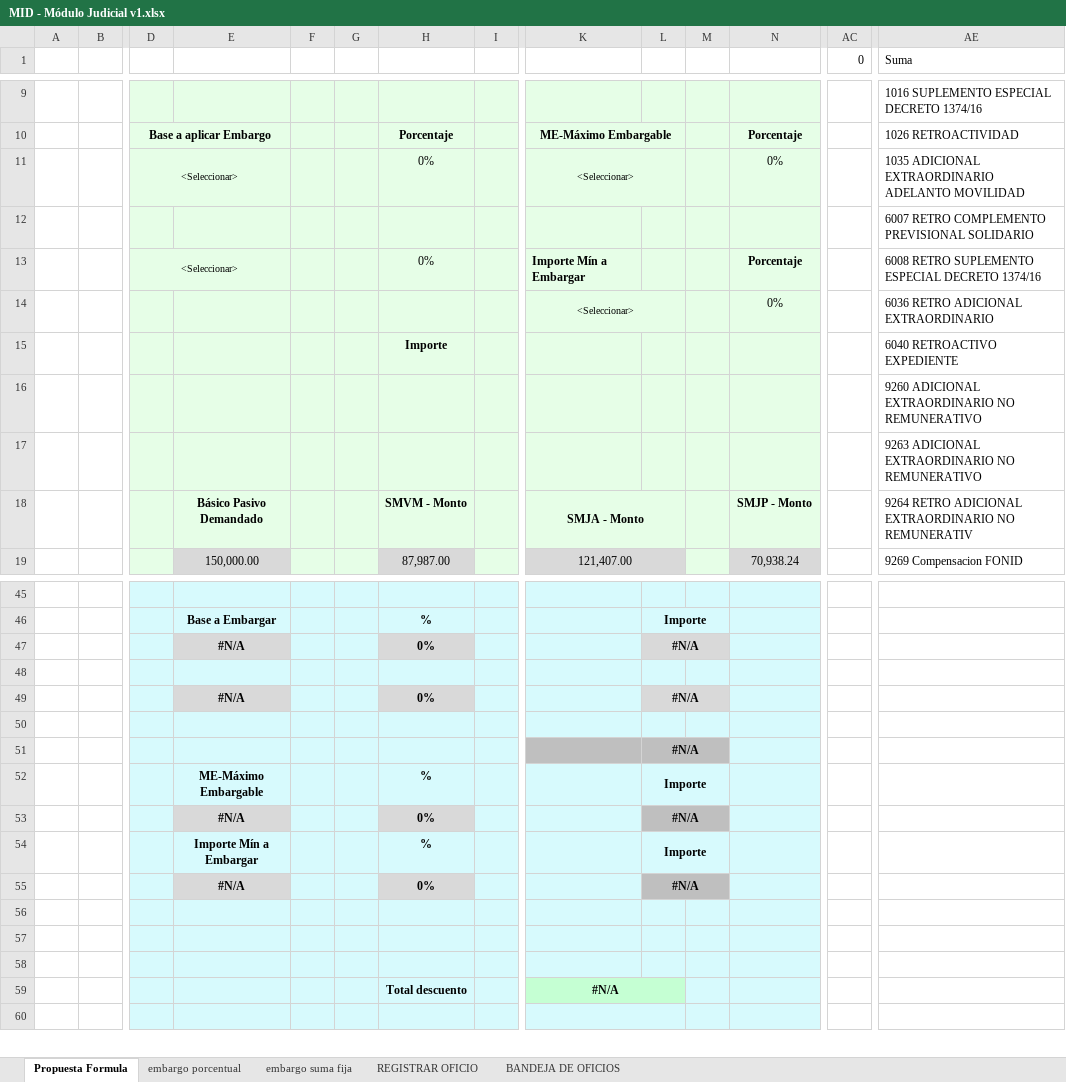
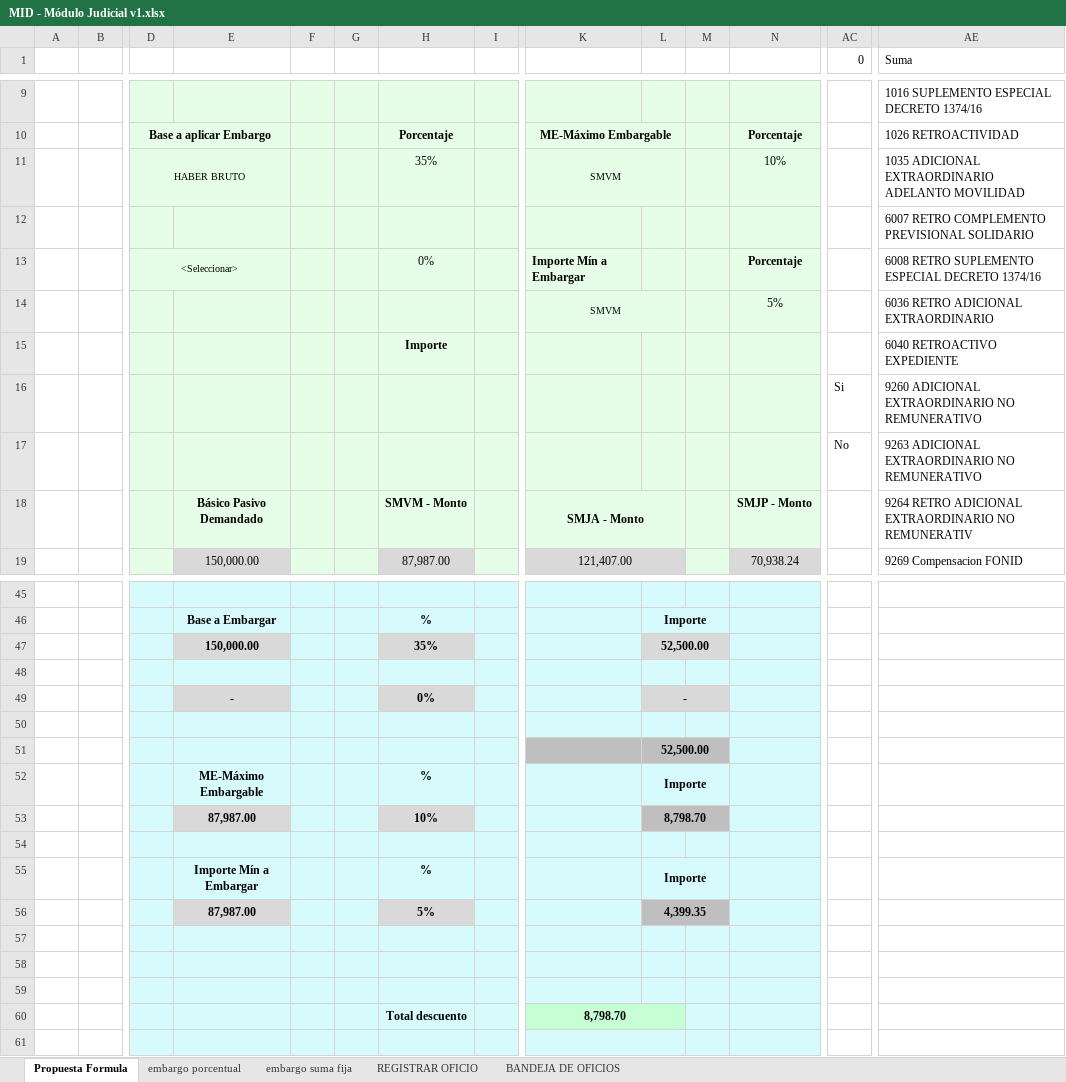
Before and after one commit to teretorres2/caja, an Excel workbook: 6- Ingenieria de producto/6.1 - Análisis/04- Archivos de Trabajo/01-Embargos/MID - Módulo Judicial v1.xlsx, sheet Propuesta Formula, drawn as a sheet; only a part is shown, gaps mark what is left out; values as stored, in another font and other column widths than the file's, no borders; charts and pictures not drawn; removed rows and columns are numbered as before the commit, all else as after; rows hold the shown columns only; the diff covers the shown part only; the diff names each change by its address in the sheet, - before the commit and + after, or states it on an @@ line.

Commit message:
actualización formula

```diff
--- a/6- Ingenieria de producto/6.1 - Análisis/04- Archivos de Trabajo/01-Embargos/MID - Módulo Judicial v1.xlsx (sheet Propuesta Formula)
+++ b/6- Ingenieria de producto/6.1 - Análisis/04- Archivos de Trabajo/01-Embargos/MID - Módulo Judicial v1.xlsx (sheet Propuesta Formula)
-row 11:  |  | <Seleccionar> |  |  |  | 0% |  | <Seleccionar> |  |  | 0% |  | 1035 ADICIONAL EXTRAORDINARIO ADELANTO MOVILIDAD
+row 11:  |  | HABER BRUTO |  |  |  | 35% |  | SMVM |  |  | 10% |  | 1035 ADICIONAL EXTRAORDINARIO ADELANTO MOVILIDAD
-row 14:  |  |  |  |  |  |  |  | <Seleccionar> |  |  | 0% |  | 6036 RETRO ADICIONAL EXTRAORDINARIO
+row 14:  |  |  |  |  |  |  |  | SMVM |  |  | 5% |  | 6036 RETRO ADICIONAL EXTRAORDINARIO
-AC16 (0): (empty)
+AC16 (0): Si
-AC17 (0): (empty)
+AC17 (0): No
-row 47:  |  |  | #N/A |  |  | 0% |  |  | #N/A
+row 47:  |  |  | 150,000.00 |  |  | 35% |  |  | 52,500.00
-row 49:  |  |  | #N/A |  |  | 0% |  |  | #N/A
+row 49:  |  |  | - |  |  | 0% |  |  | -
-L51: #N/A
+L51: 52,500.00
+row 53:  |  |  | 87,987.00 |  |  | 10% |  |  | 8,798.70
-row 54:  |  |  | #N/A |  |  | 0% |  |  | #N/A
+row 54: (empty)
-E54 fill: #D9D9D9
+E54 fill: #D7FAFD
-H54 fill: #D9D9D9
+H54 fill: #D7FAFD
-L54:M54 fill: #BFBFBF
+L54:M54 fill: #D7FAFD
-L53:M53 merged
-row 55:  |  |  | #N/A |  |  | 0% |  |  | #N/A
+row 56:  |  |  | 87,987.00 |  |  | 5% |  |  | 4,399.35
-K60: #N/A
+K60: 8,798.70
```
Also changed, not shown: 1 edited cell and cell formats elsewhere in this sheet, charts or pictures.
